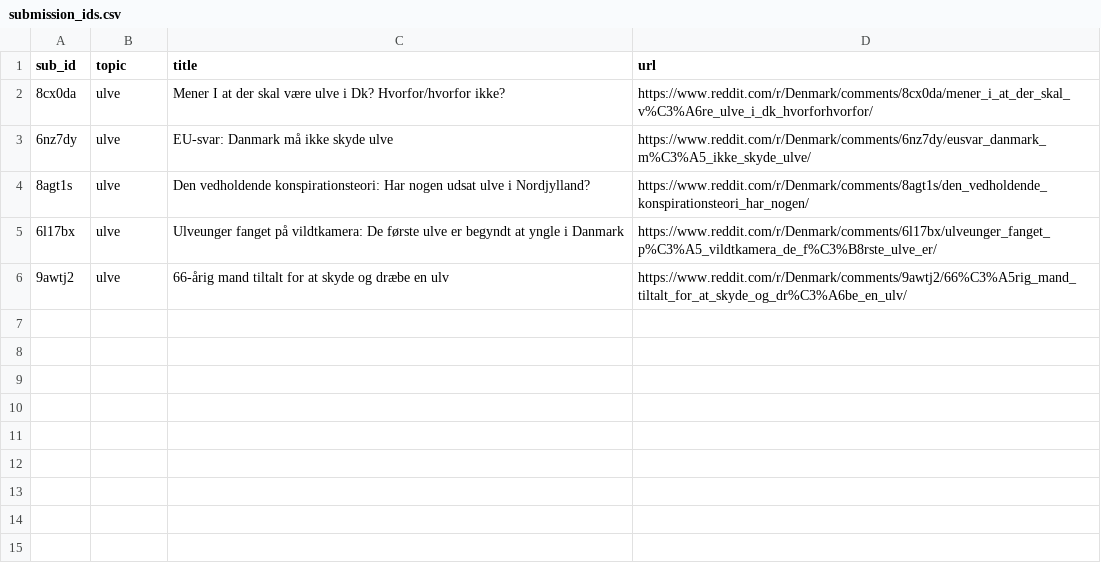
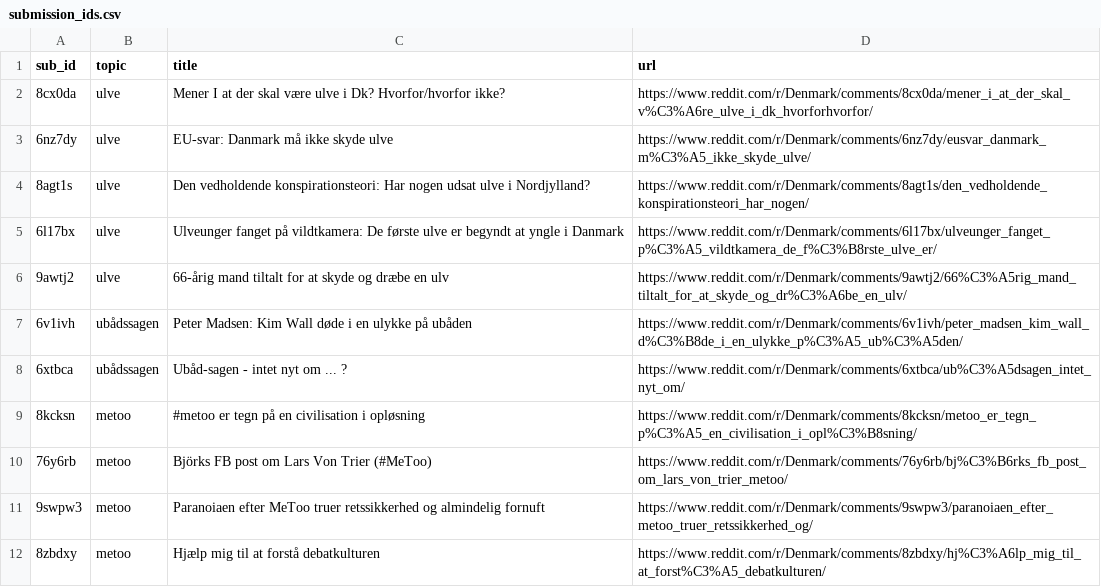
Before and after one commit to danish-stance-detectors/Data, a CSV file: submission_ids.csv, drawn as a sheet; the diff names each change by its address in the sheet, - before the commit and + after, or states it on an @@ line.

```diff
--- a/submission_ids.csv
+++ b/submission_ids.csv
+row 7: 6v1ivh | ubådssagen | Peter Madsen: Kim Wall døde i en ulykke på ubåden | https://www.reddit.com/r/Denmark/comments/6v1ivh/peter_madsen_kim_wall_d%C3%B8de_i_en_ulykke_p%C3%A5_ub%C3%A5den/
+row 8: 6xtbca | ubådssagen | Ubåd-sagen - intet nyt om ... ? | https://www.reddit.com/r/Denmark/comments/6xtbca/ub%C3%A5dsagen_intet_nyt_om/
+row 9: 8kcksn | metoo | #metoo er tegn på en civilisation i opløsning | https://www.reddit.com/r/Denmark/comments/8kcksn/metoo_er_tegn_p%C3%A5_en_civilisation_i_opl%C3%B8sning/
+row 10: 76y6rb | metoo | Björks FB post om Lars Von Trier (#MeToo) | https://www.reddit.com/r/Denmark/comments/76y6rb/bj%C3%B6rks_fb_post_om_lars_von_trier_metoo/
+row 11: 9swpw3 | metoo | Paranoiaen efter MeToo truer retssikkerhed og almindelig fornuft | https://www.reddit.com/r/Denmark/comments/9swpw3/paranoiaen_efter_metoo_truer_retssikkerhed_og/
+row 12: 8zbdxy | metoo | Hjælp mig til at forstå debatkulturen | https://www.reddit.com/r/Denmark/comments/8zbdxy/hj%C3%A6lp_mig_til_at_forst%C3%A5_debatkulturen/
```
Also changed, not shown: 1 other file.
